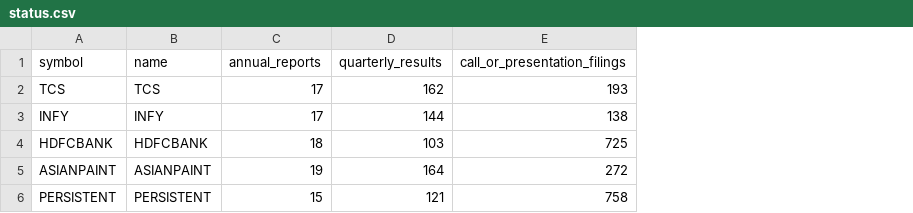
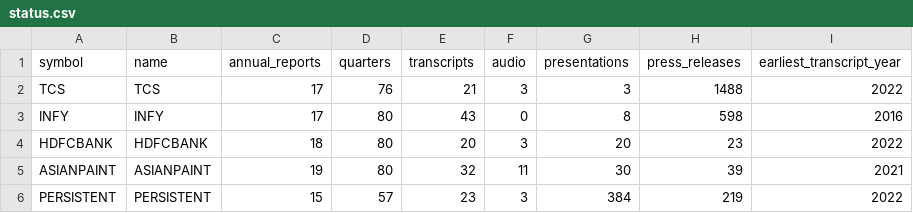
Before and after one commit to suhastrv/fno-market-data, a CSV file: data/filings/status.csv, drawn as a sheet; removed rows and columns are numbered as before the commit, all else as after; the diff names each change by its address in the sheet, - before the commit and + after, or states it on an @@ line.

Commit message:
Update filings index

```diff
--- a/data/filings/status.csv
+++ b/data/filings/status.csv
-column D (quarterly_results), rows 2-6: 162 | 144 | 103 | 164 | 121
-column E (call_or_presentation_filings), rows 2-6: 193 | 138 | 725 | 272 | 758
+column D (quarters), rows 2-6: 76 | 80 | 80 | 80 | 57
+column E (transcripts), rows 2-6: 21 | 43 | 20 | 32 | 23
+column F (audio), rows 2-6: 3 | 0 | 3 | 11 | 3
+column G (presentations), rows 2-6: 3 | 8 | 20 | 30 | 384
+column H (press_releases), rows 2-6: 1488 | 598 | 23 | 39 | 219
+column I (earliest_transcript_year), rows 2-6: 2022 | 2016 | 2022 | 2021 | 2022
```
Also changed, not shown: 7 other files.
